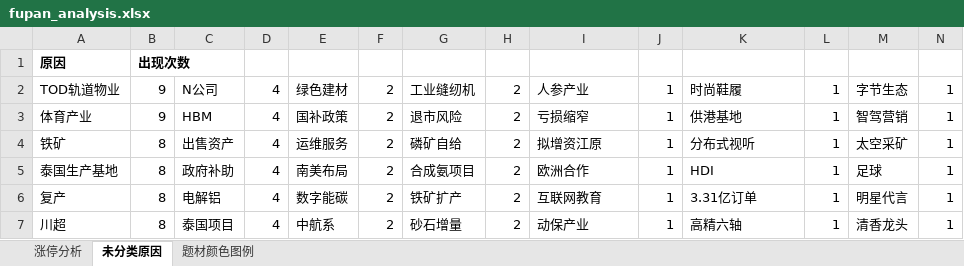
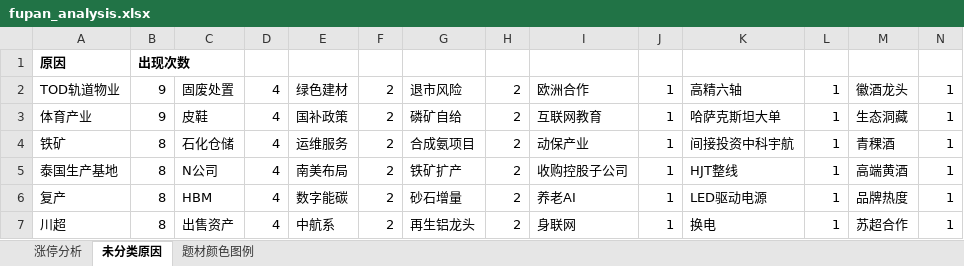
Before and after one commit to KealLiang/HardTrading, an Excel workbook: excel/fupan_analysis.xlsx, sheet 未分类原因, drawn as a sheet; only a part is shown; values as stored, in another font and other column widths than the file's, no borders; the diff covers the shown part only; the diff names each change by its address in the sheet, - before the commit and + after, or states it on an @@ line.

Commit message:
update datas

```diff
--- a/excel/fupan_analysis.xlsx (sheet 未分类原因)
+++ b/excel/fupan_analysis.xlsx (sheet 未分类原因)
-C2: N公司
+C2: 固废处置
-G2: 工业缝纫机
+G2: 退市风险
-I2: 人参产业
+I2: 欧洲合作
-K2: 时尚鞋履
+K2: 高精六轴
-M2: 字节生态
+M2: 徽酒龙头
-C3: HBM
+C3: 皮鞋
-G3: 退市风险
+G3: 磷矿自给
-I3: 亏损缩窄
+I3: 互联网教育
-K3: 供港基地
+K3: 哈萨克斯坦大单
-M3: 智驾营销
+M3: 生态洞藏
-C4: 出售资产
+C4: 石化仓储
-G4: 磷矿自给
+G4: 合成氨项目
-I4: 拟增资江原
+I4: 动保产业
-K4: 分布式视听
+K4: 间接投资中科宇航
-M4: 太空采矿
+M4: 青稞酒
-C5: 政府补助
+C5: N公司
-G5: 合成氨项目
+G5: 铁矿扩产
-I5: 欧洲合作
+I5: 收购控股子公司
-K5: HDI
+K5: HJT整线
-M5: 足球
+M5: 高端黄酒
-C6: 电解铝
+C6: HBM
-G6: 铁矿扩产
+G6: 砂石增量
-I6: 互联网教育
+I6: 养老AI
-K6: 3.31亿订单
+K6: LED驱动电源
-M6: 明星代言
+M6: 品牌热度
-C7: 泰国项目
+C7: 出售资产
-G7: 砂石增量
+G7: 再生铝龙头
-I7: 动保产业
+I7: 身联网
-K7: 高精六轴
+K7: 换电
-M7: 清香龙头
+M7: 苏超合作
```
Also changed, not shown: 6 added rows, 4 removed rows and 1691 edited cells elsewhere in this sheet, sheet 题材颜色图例, sheet 涨停分析, excel/market_analysis.xlsx, 4 other files.
